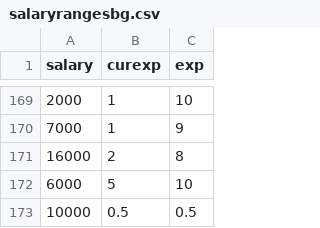
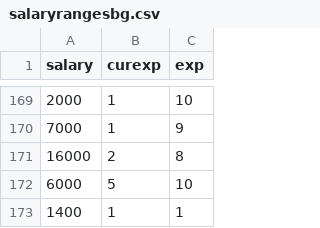
Before and after one commit to zyppyvids/SalaryRegressionPredictor, a CSV file: salaryrangesbg.csv, drawn as a sheet; only a part is shown, gaps mark what is left out; removed rows and columns are numbered as before the commit, all else as after; the diff names each change by its address in the sheet, - before the commit and + after, or states it on an @@ line.

Commit message:
Added IQR Outlier detection trying to better the model's data:

```diff
--- a/salaryrangesbg.csv
+++ b/salaryrangesbg.csv
-row 173: 10000 | 0.5 | 0.5
+row 173: 1400 | 1 | 1
```
Also changed, not shown: 3 other files.
